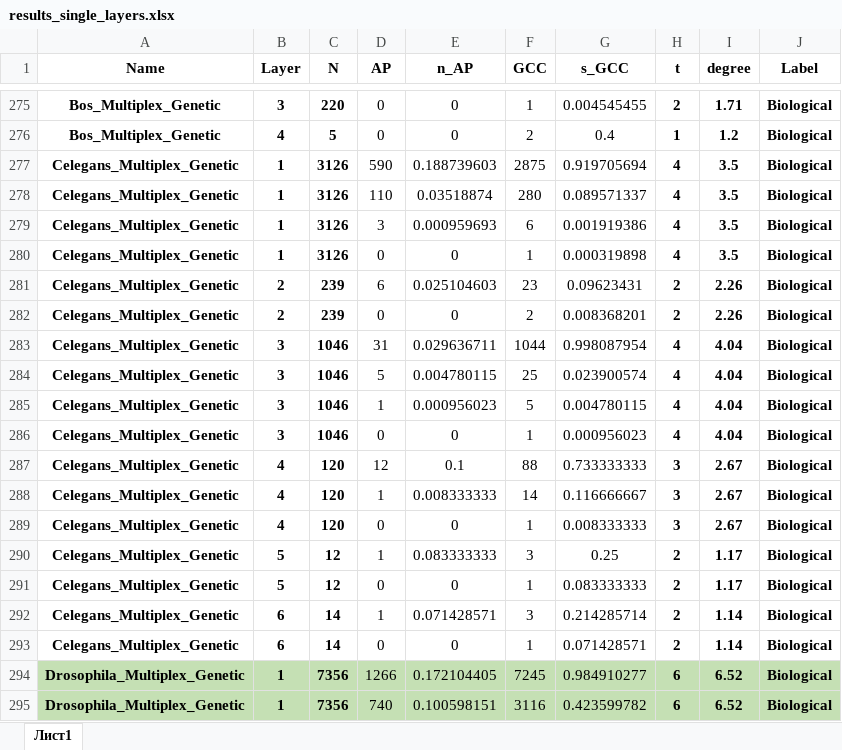
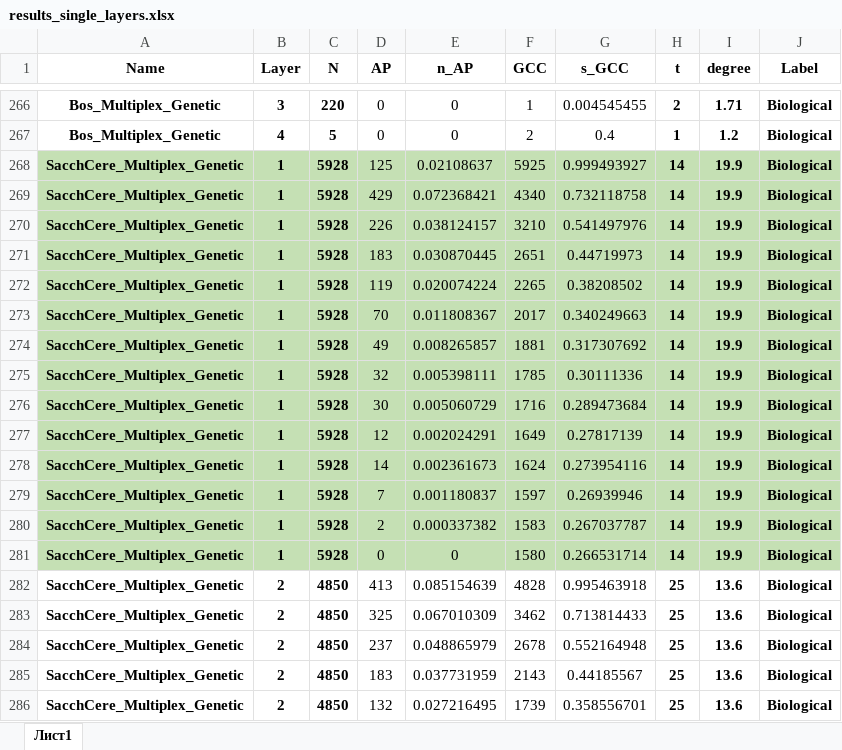
Before and after one commit to ArtemVergazov/ap_in_multiplex_networks, an Excel workbook: experiments/real_data_experiments/results/results_single_layers.xlsx, sheet Лист1, drawn as a sheet; only a part is shown, gaps mark what is left out; the shorter side is filled out with more unchanged rows; values as stored, in another font and other column widths than the file's, no borders; the diff covers the shown part only; the diff names each change by its address in the sheet, - before the commit and + after, or states it on an @@ line.

Commit message:
real multiplex example

```diff
--- a/experiments/real_data_experiments/results/results_single_layers.xlsx (sheet Лист1)
+++ b/experiments/real_data_experiments/results/results_single_layers.xlsx (sheet Лист1)
-row 277: Celegans_Multiplex_Genetic | 1 | 3126 | 590 | 0.188739603 | 2875 | 0.919705694 | 4 | 3.5 | Biological
-row 278: Celegans_Multiplex_Genetic | 1 | 3126 | 110 | 0.03518874 | 280 | 0.089571337 | 4 | 3.5 | Biological
-row 279: Celegans_Multiplex_Genetic | 1 | 3126 | 3 | 0.000959693 | 6 | 0.001919386 | 4 | 3.5 | Biological
-row 280: Celegans_Multiplex_Genetic | 1 | 3126 | 0 | 0 | 1 | 0.000319898 | 4 | 3.5 | Biological
-row 281: Celegans_Multiplex_Genetic | 2 | 239 | 6 | 0.025104603 | 23 | 0.09623431 | 2 | 2.26 | Biological
-row 282: Celegans_Multiplex_Genetic | 2 | 239 | 0 | 0 | 2 | 0.008368201 | 2 | 2.26 | Biological
-row 283: Celegans_Multiplex_Genetic | 3 | 1046 | 31 | 0.029636711 | 1044 | 0.998087954 | 4 | 4.04 | Biological
-row 284: Celegans_Multiplex_Genetic | 3 | 1046 | 5 | 0.004780115 | 25 | 0.023900574 | 4 | 4.04 | Biological
-row 285: Celegans_Multiplex_Genetic | 3 | 1046 | 1 | 0.000956023 | 5 | 0.004780115 | 4 | 4.04 | Biological
-row 286: Celegans_Multiplex_Genetic | 3 | 1046 | 0 | 0 | 1 | 0.000956023 | 4 | 4.04 | Biological
-row 287: Celegans_Multiplex_Genetic | 4 | 120 | 12 | 0.1 | 88 | 0.733333333 | 3 | 2.67 | Biological
-row 288: Celegans_Multiplex_Genetic | 4 | 120 | 1 | 0.008333333 | 14 | 0.116666667 | 3 | 2.67 | Biological
-row 289: Celegans_Multiplex_Genetic | 4 | 120 | 0 | 0 | 1 | 0.008333333 | 3 | 2.67 | Biological
-row 290: Celegans_Multiplex_Genetic | 5 | 12 | 1 | 0.083333333 | 3 | 0.25 | 2 | 1.17 | Biological
-row 291: Celegans_Multiplex_Genetic | 5 | 12 | 0 | 0 | 1 | 0.083333333 | 2 | 1.17 | Biological
-row 292: Celegans_Multiplex_Genetic | 6 | 14 | 1 | 0.071428571 | 3 | 0.214285714 | 2 | 1.14 | Biological
-row 293: Celegans_Multiplex_Genetic | 6 | 14 | 0 | 0 | 1 | 0.071428571 | 2 | 1.14 | Biological
-row 294: Drosophila_Multiplex_Genetic | 1 | 7356 | 1266 | 0.172104405 | 7245 | 0.984910277 | 6 | 6.52 | Biological
-row 295: Drosophila_Multiplex_Genetic | 1 | 7356 | 740 | 0.100598151 | 3116 | 0.423599782 | 6 | 6.52 | Biological
```
Also changed, not shown: 64 removed rows elsewhere in this sheet, formulas that keep their value, experiments/real_data_experiments/results/results.xlsx, 11 other files.
